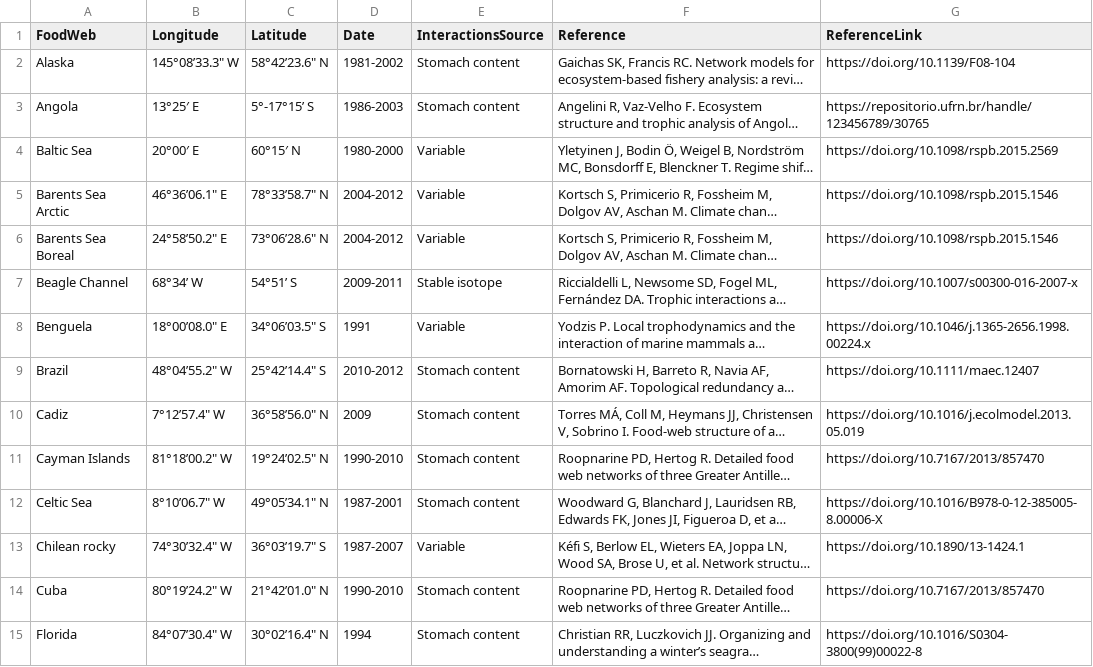
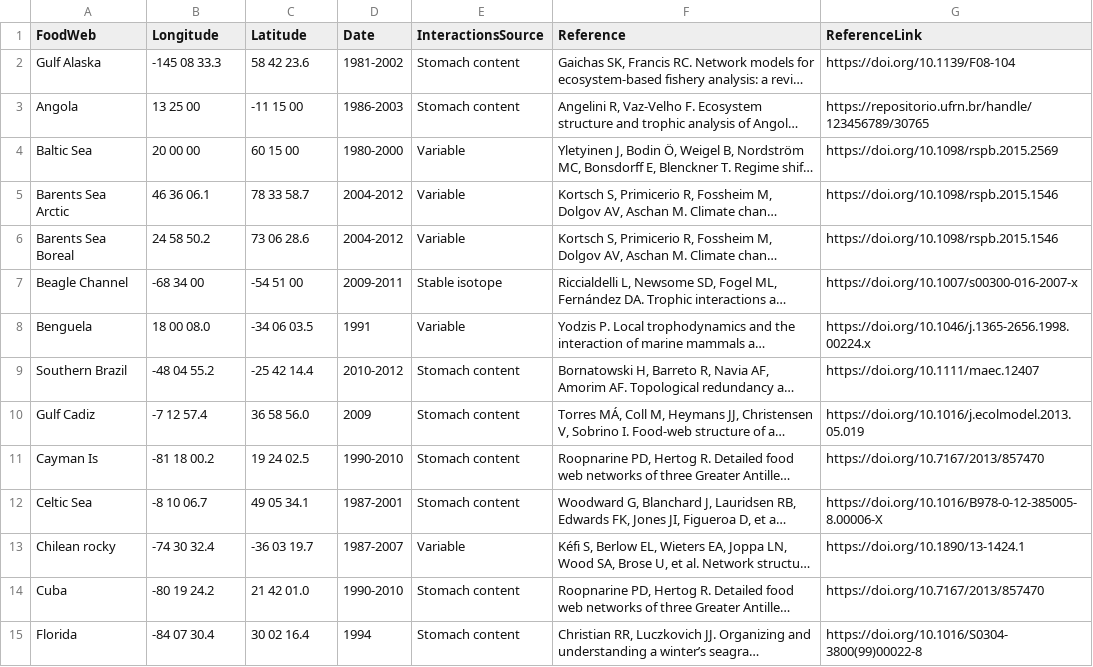
Before and after one commit to angela-h-chen/MarineFoodWeb, a CSV file: Data/Metadata_FW.csv, drawn as a sheet; only a part is shown; long unchanged cells end in …; the diff covers the shown part only; the diff names each change by its address in the sheet, - before the commit and + after, or states it on an @@ line.

Commit message:
Latitude & longitude wrangling

```diff
--- a/Data/Metadata_FW.csv
+++ b/Data/Metadata_FW.csv
-A2 (FoodWeb): Alaska
+A2 (FoodWeb): Gulf Alaska
-B2 (Longitude): 145°08’33.3" W
+B2 (Longitude): -145 08 33.3
-C2 (Latitude): 58°42’23.6" N
+C2 (Latitude): 58 42 23.6
-B3 (Longitude): 13°25′ E
+B3 (Longitude): 13 25 00
-C3 (Latitude): 5°-17°15’ S
+C3 (Latitude): -11 15 00
-B4 (Longitude): 20°00′ E
+B4 (Longitude): 20 00 00
-C4 (Latitude): 60°15′ N
+C4 (Latitude): 60 15 00
-B5 (Longitude): 46°36’06.1" E
+B5 (Longitude): 46 36 06.1
-C5 (Latitude): 78°33’58.7" N
+C5 (Latitude): 78 33 58.7
-B6 (Longitude): 24°58’50.2" E
+B6 (Longitude): 24 58 50.2
-C6 (Latitude): 73°06’28.6" N
+C6 (Latitude): 73 06 28.6
-B7 (Longitude): 68°34’ W
+B7 (Longitude): -68 34 00
-C7 (Latitude): 54°51’ S
+C7 (Latitude): -54 51 00
-B8 (Longitude): 18°00’08.0" E
+B8 (Longitude): 18 00 08.0
-C8 (Latitude): 34°06’03.5" S
+C8 (Latitude): -34 06 03.5
-A9 (FoodWeb): Brazil
+A9 (FoodWeb): Southern Brazil
-B9 (Longitude): 48°04’55.2" W
+B9 (Longitude): -48 04 55.2
-C9 (Latitude): 25°42’14.4" S
+C9 (Latitude): -25 42 14.4
-A10 (FoodWeb): Cadiz
+A10 (FoodWeb): Gulf Cadiz
-B10 (Longitude): 7°12’57.4" W
+B10 (Longitude): -7 12 57.4
-C10 (Latitude): 36°58’56.0" N
+C10 (Latitude): 36 58 56.0
-A11 (FoodWeb): Cayman Islands
+A11 (FoodWeb): Cayman Is
-B11 (Longitude): 81°18’00.2" W
+B11 (Longitude): -81 18 00.2
-C11 (Latitude): 19°24’02.5" N
+C11 (Latitude): 19 24 02.5
-B12 (Longitude): 8°10’06.7" W
+B12 (Longitude): -8 10 06.7
-C12 (Latitude): 49°05’34.1" N
+C12 (Latitude): 49 05 34.1
-B13 (Longitude): 74°30’32.4" W
+B13 (Longitude): -74 30 32.4
-C13 (Latitude): 36°03’19.7" S
+C13 (Latitude): -36 03 19.7
-B14 (Longitude): 80°19’24.2" W
+B14 (Longitude): -80 19 24.2
-C14 (Latitude): 21°42’01.0" N
+C14 (Latitude): 21 42 01.0
-B15 (Longitude): 84°07’30.4" W
+B15 (Longitude): -84 07 30.4
-C15 (Latitude): 30°02’16.4" N
+C15 (Latitude): 30 02 16.4
```
Also changed, not shown: 33 edited cells elsewhere in this file.
